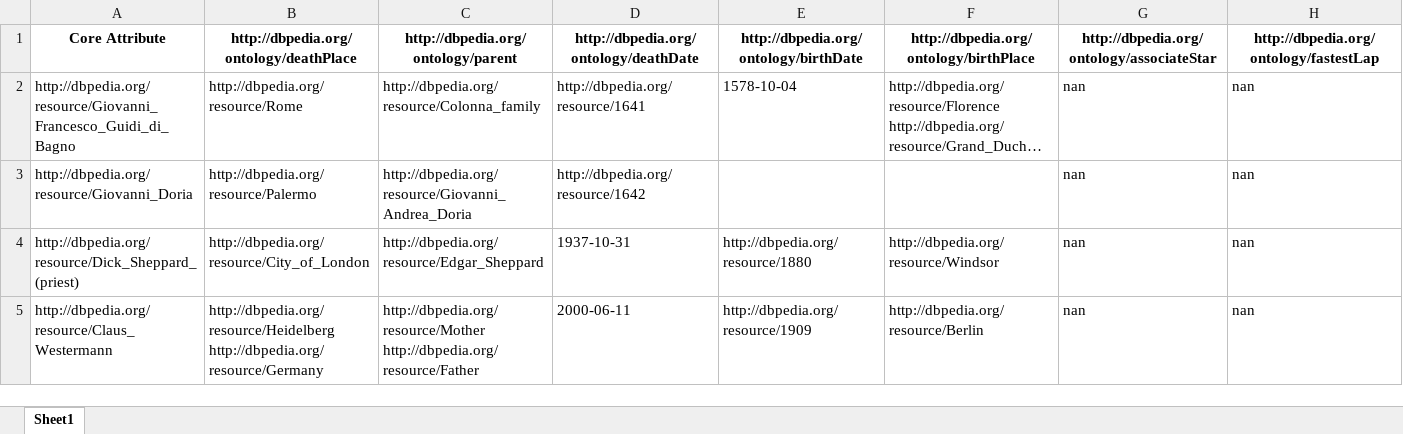
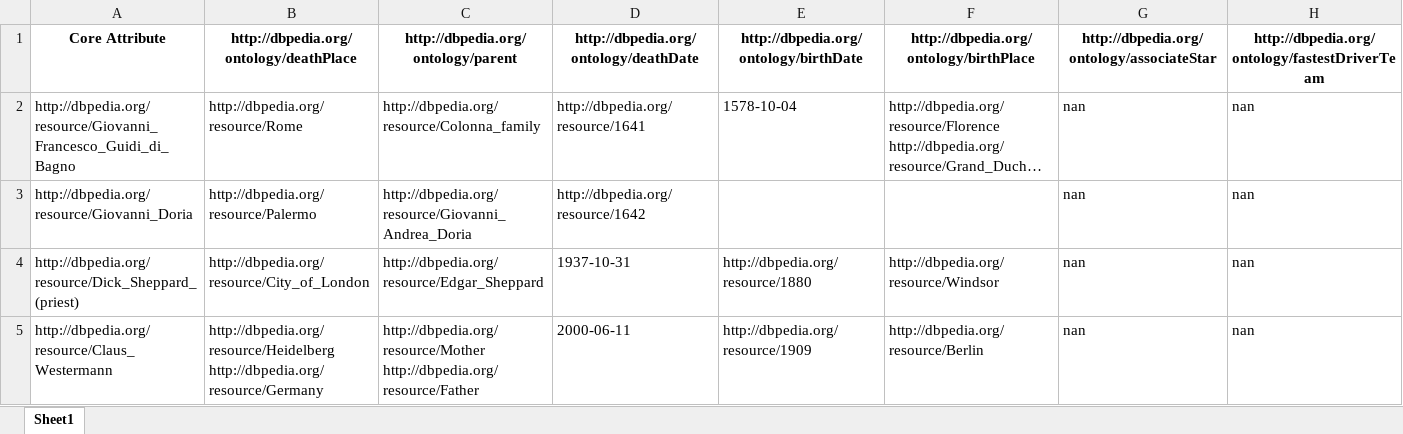
Before and after one commit to Cabi-96/STI-Thesis, an Excel workbook: Final Dataset.xlsx, sheet Sheet1, drawn as a sheet; long unchanged cells end in …; values as stored, in another font and other column widths than the file's, no borders; the diff names each change by its address in the sheet, - before the commit and + after, or states it on an @@ line.

```diff
--- a/Final Dataset.xlsx (sheet Sheet1)
+++ b/Final Dataset.xlsx (sheet Sheet1)
-H1: http://dbpedia.org/ontology/fastestLap
+H1: http://dbpedia.org/ontology/fastestDriverTeam
```
Also changed, not shown: Deuxième Dataset Tour1.xlsx, Deuxième Question Tour1.xlsx, 4 other files.
